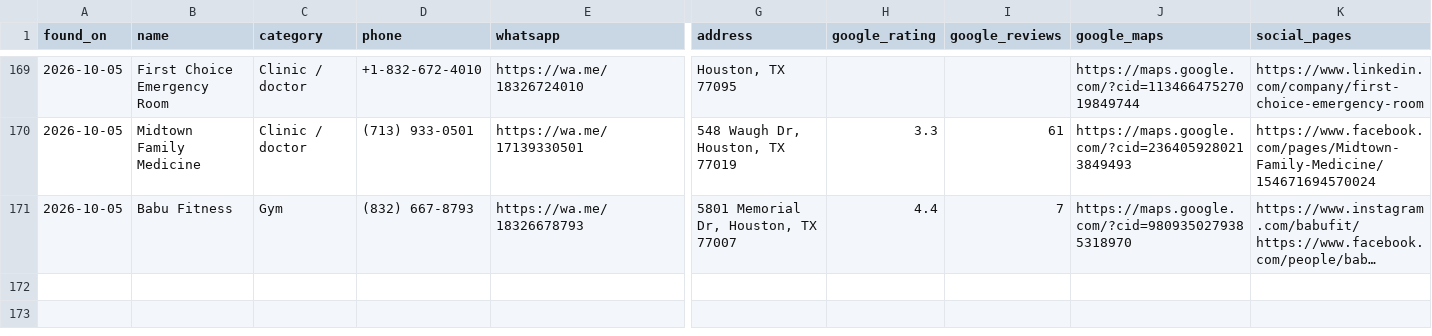
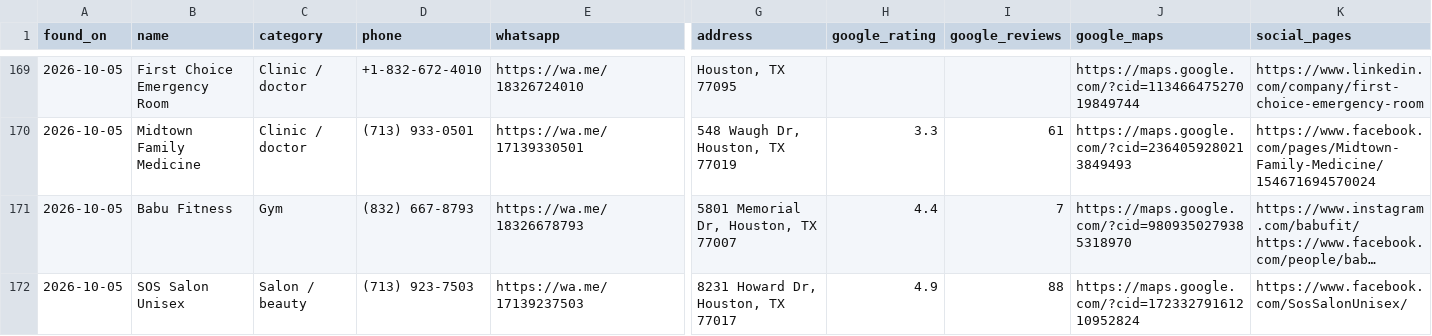
Before and after one commit to umairsharma/website-hunting-bot, a CSV file: data/leads.csv, drawn as a sheet; only a part is shown, gaps mark what is left out; long unchanged cells end in …; rows hold the shown columns only; the diff covers the shown part only; the diff names each change by its address in the sheet, - before the commit and + after, or states it on an @@ line.

```diff
--- a/data/leads.csv
+++ b/data/leads.csv
+row 172: 2026-10-05 | SOS Salon Unisex | Salon / beauty | (713) 923-7503 | https://wa.me/17139237503 | 8231 Howard Dr, Houston, TX 77017 | 4.9 | 88 | https://maps.google.com/?cid=17233279161210952824 | https://www.facebook.com/SosSalonUnisex/
```
Also changed, not shown: 2 added rows elsewhere in this file, 4 other files.
